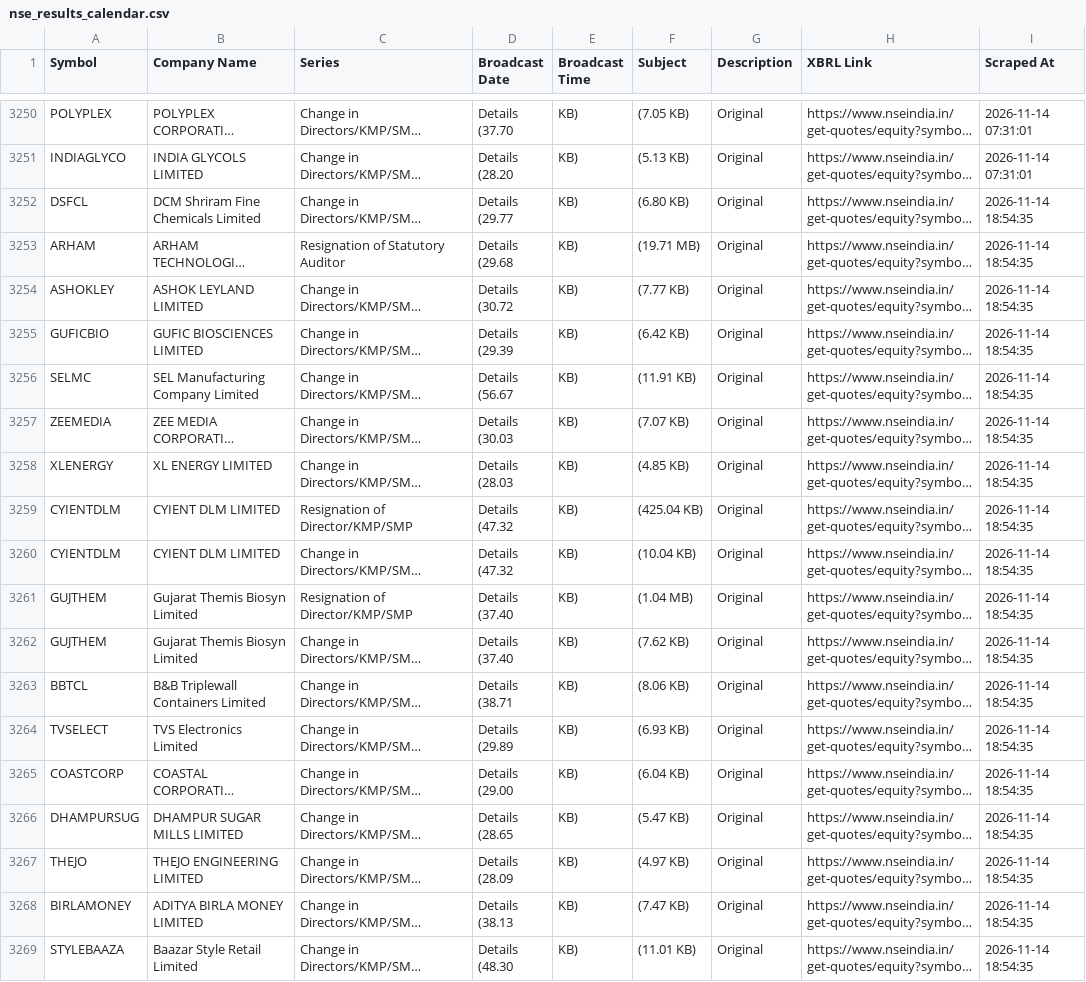
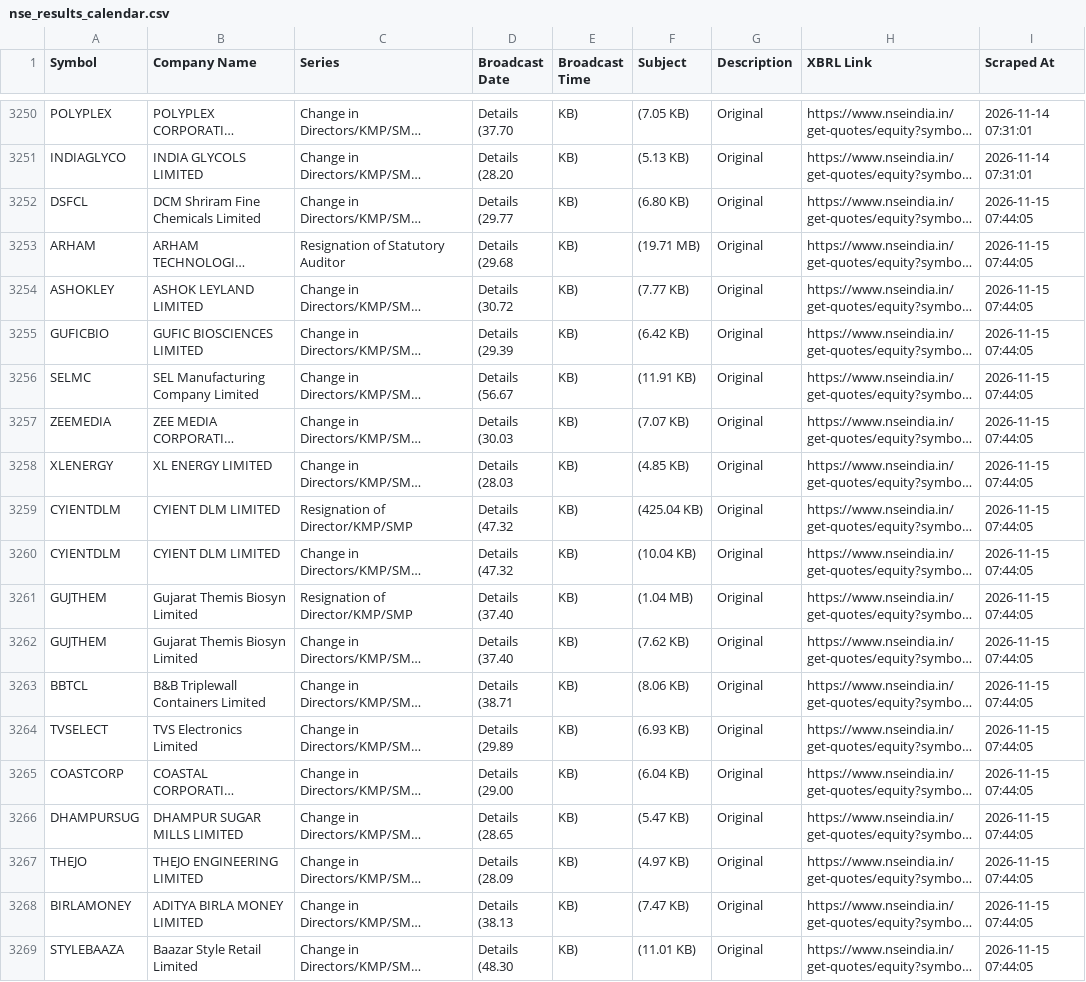
Before and after one commit to thakkars/Quarterly_Profit_Surge, a CSV file: nse_results_calendar.csv, drawn as a sheet; only a part is shown, gaps mark what is left out; long unchanged cells end in …; the diff names each change by its address in the sheet, - before the commit and + after, or states it on an @@ line.

```diff
--- a/nse_results_calendar.csv
+++ b/nse_results_calendar.csv
-I3252:I3269 (Scraped At): 2026-11-14 18:54:35
+I3252:I3269 (Scraped At): 2026-11-15 07:44:05
```
Also changed, not shown: 1 other file.
